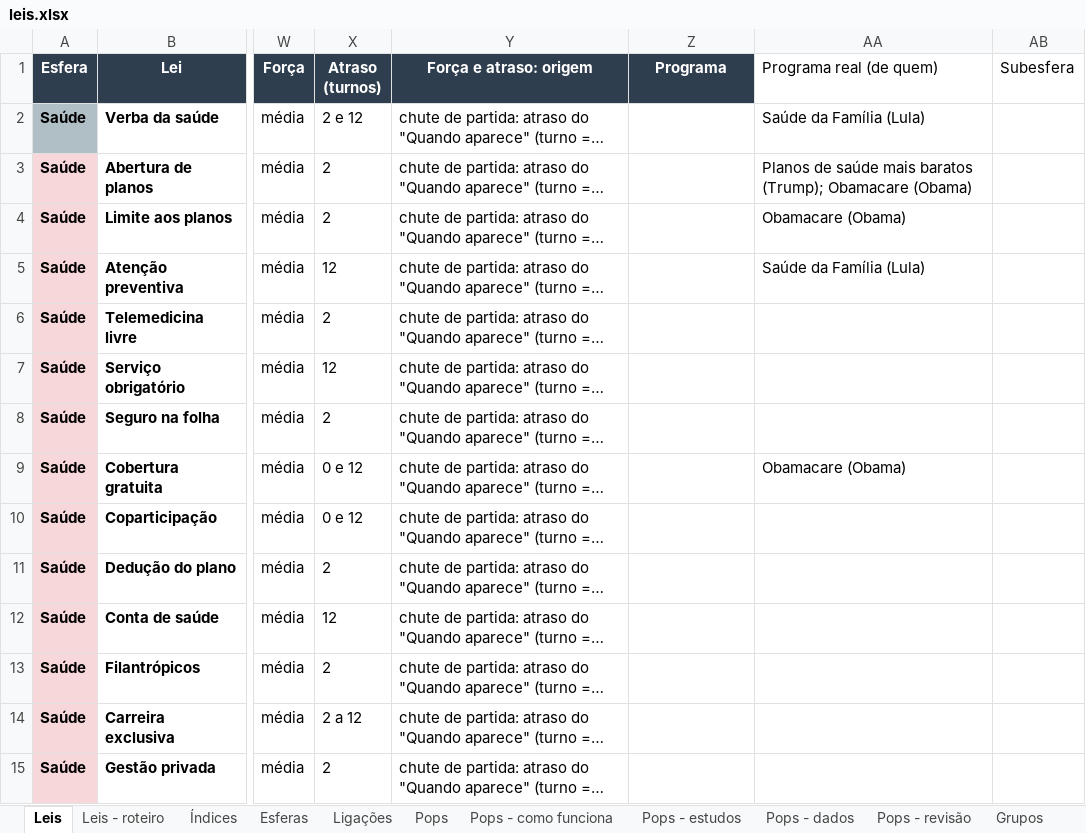
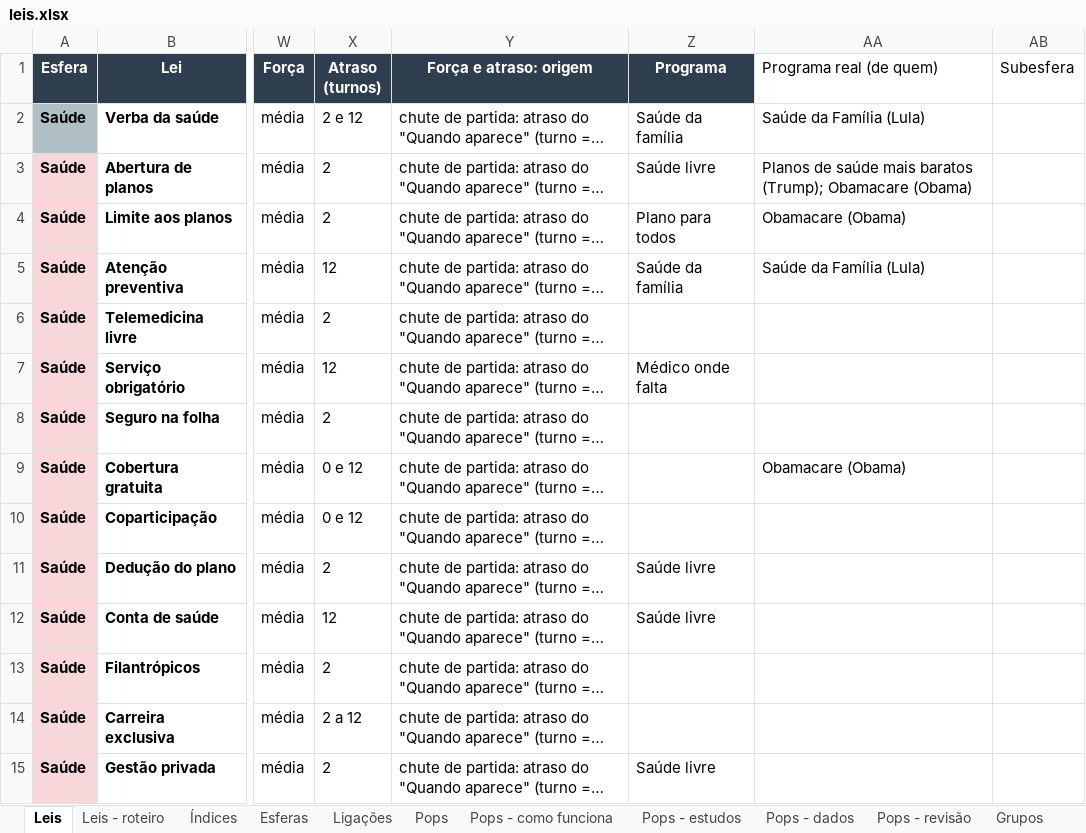
Before and after one commit to EmersonJSC/SisGov, an Excel workbook: docs/jogo/leis.xlsx, sheet Leis, drawn as a sheet; only a part is shown, gaps mark what is left out; long unchanged cells end in …; values as stored, in another font and other column widths than the file's, no borders; the diff covers the shown part only; the diff names each change by its address in the sheet, - before the commit and + after, or states it on an @@ line.

```diff
--- a/docs/jogo/leis.xlsx (sheet Leis)
+++ b/docs/jogo/leis.xlsx (sheet Leis)
-Z2 (Programa): (empty)
+Z2 (Programa): Saúde da família
-Z3 (Programa): (empty)
+Z3 (Programa): Saúde livre
-Z4 (Programa): (empty)
+Z4 (Programa): Plano para todos
-Z5 (Programa): (empty)
+Z5 (Programa): Saúde da família
-Z7 (Programa): (empty)
+Z7 (Programa): Médico onde falta
-Z11:Z12 (Programa): (empty)
+Z11:Z12 (Programa): Saúde livre
-Z15 (Programa): (empty)
+Z15 (Programa): Saúde livre
```
Also changed, not shown: 274 edited cells elsewhere in this sheet, other sheet tabs, 2 other files.
